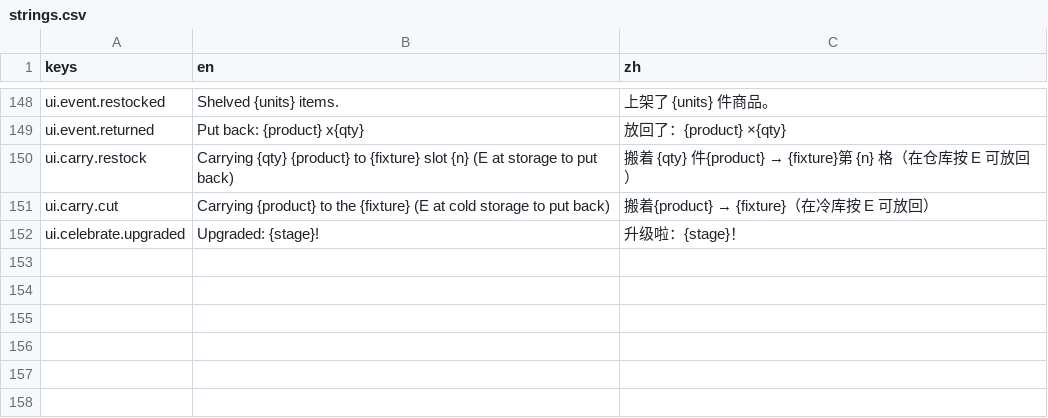
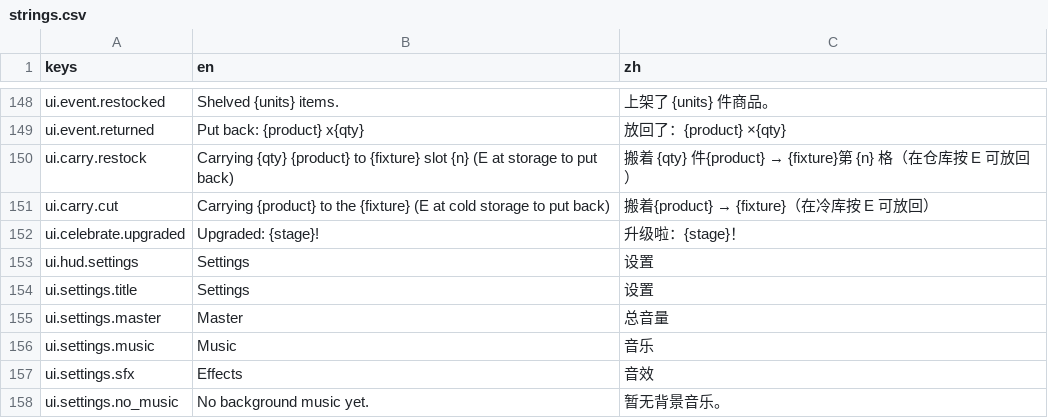
Before and after one commit to jerryliu-playground/chinese-gorcery, a CSV file: game/locale/strings.csv, drawn as a sheet; only a part is shown, gaps mark what is left out.

```diff
--- a/game/locale/strings.csv
+++ b/game/locale/strings.csv
@@ -152 +152,7 @@ ui.carry.cut,Carrying {product} to the {fixture} (E at cold storage to put back)
 ui.celebrate.upgraded,Upgraded: {stage}!,升级啦：{stage}！
+ui.hud.settings,Settings,设置
+ui.settings.title,Settings,设置
+ui.settings.master,Master,总音量
+ui.settings.music,Music,音乐
+ui.settings.sfx,Effects,音效
+ui.settings.no_music,No background music yet.,暂无背景音乐。
```
Also changed, not shown: 42 other files.
